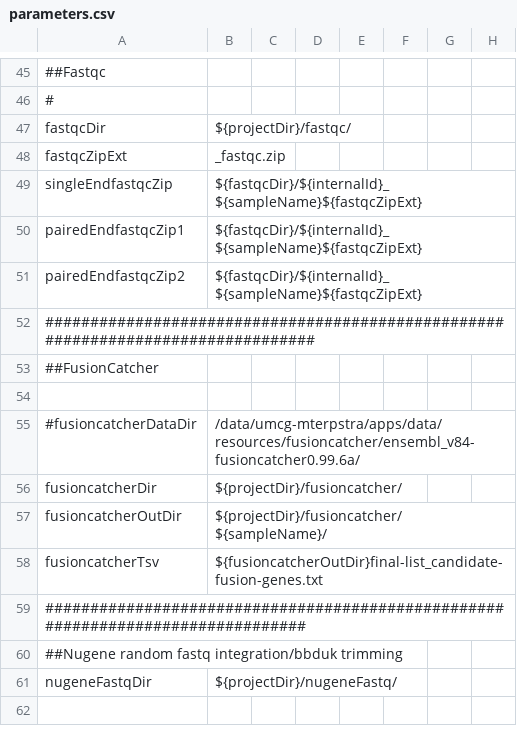
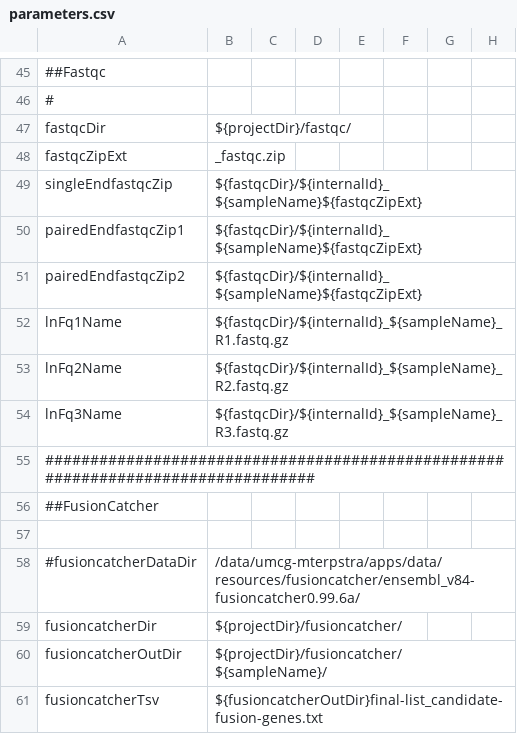
Before and after one commit to mmterpstra/molgenis-c5-TumorNormal, a CSV file: parameters.csv, drawn as a sheet; only a part is shown, gaps mark what is left out; the shorter side is filled out with more unchanged rows.

Commit message:
update github
	modified:   GenerateScripts.sh
		- update GenerateScripts.sh for some custom generations
	modified:   parameters.csv
		- version updates
	modified:   peregrine.siteconfig.csv
		- version updates
	modified:   protocols/Fastqc.sh
		- added processing on symlinks but fastqc is too smart
	modified:   protocols/GatkCombineVariants.sh
		- swapped in different annation merge script and bugfixed for that method
	modified:   protocols/TablesToXlsx.sh
		- minor fixes
	modified:   workflow_iont_scat.csv

```diff
--- a/parameters.csv
+++ b/parameters.csv
@@ -51,2 +51,5 @@ pairedEndfastqcZip1,${fastqcDir}/${internalId}_${sampleName}${fastqcZipExt}
 pairedEndfastqcZip2,${fastqcDir}/${internalId}_${sampleName}${fastqcZipExt}
+lnFq1Name,${fastqcDir}/${internalId}_${sampleName}_R1.fastq.gz
+lnFq2Name,${fastqcDir}/${internalId}_${sampleName}_R2.fastq.gz
+lnFq3Name,${fastqcDir}/${internalId}_${sampleName}_R3.fastq.gz
 #################################################################################
```
Also changed, not shown: peregrine.siteconfig.csv, workflow_iont_scat.csv, 4 other files.
